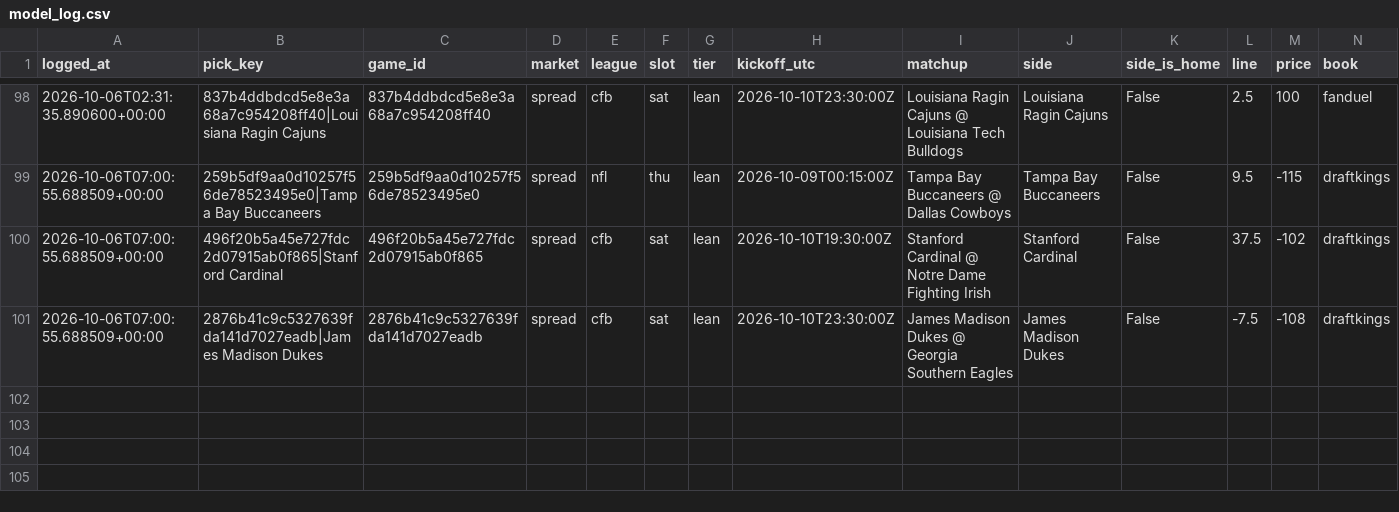
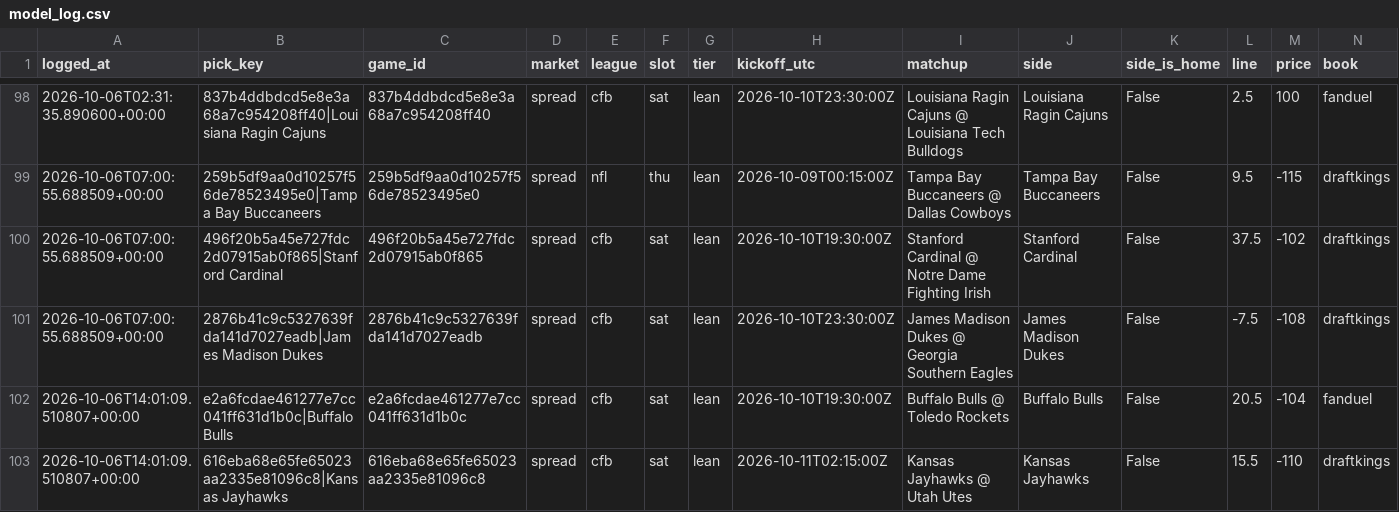
Before and after one commit to unclebuck20/betting-engine, a CSV file: data/picks/model_log.csv, drawn as a sheet; only a part is shown, gaps mark what is left out; rows hold the shown columns only; the diff names each change by its address in the sheet, - before the commit and + after, or states it on an @@ line.

```diff
--- a/data/picks/model_log.csv
+++ b/data/picks/model_log.csv
+row 102: 2026-10-06T14:01:09.510807+00:00 | e2a6fcdae461277e7cc041ff631d1b0c|Buffalo Bulls | e2a6fcdae461277e7cc041ff631d1b0c | spread | cfb | sat | lean | 2026-10-10T19:30:00Z | Buffalo Bulls @ Toledo Rockets | Buffalo Bulls | False | 20.5 | -104 | fanduel
+row 103: 2026-10-06T14:01:09.510807+00:00 | 616eba68e65fe65023aa2335e81096c8|Kansas Jayhawks | 616eba68e65fe65023aa2335e81096c8 | spread | cfb | sat | lean | 2026-10-11T02:15:00Z | Kansas Jayhawks @ Utah Utes | Kansas Jayhawks | False | 15.5 | -110 | draftkings
```
Also changed, not shown: 17 other files.
